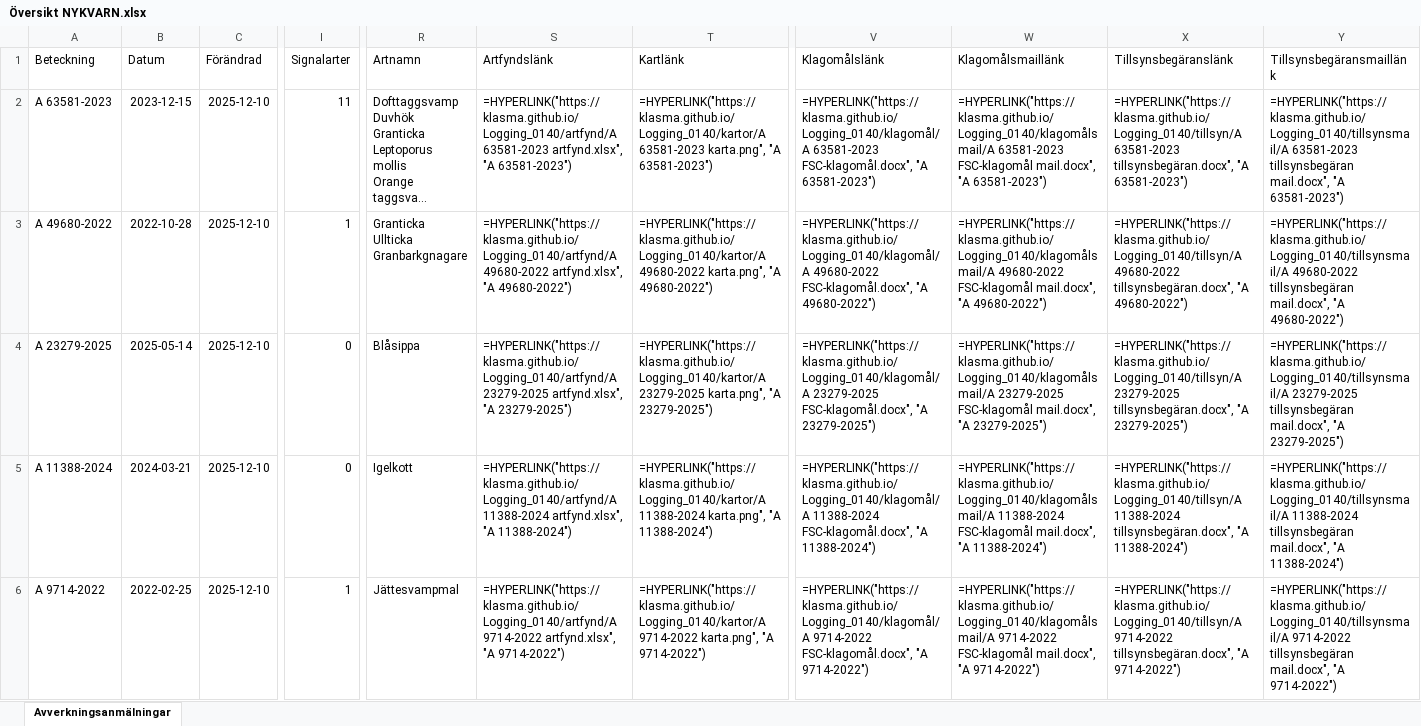
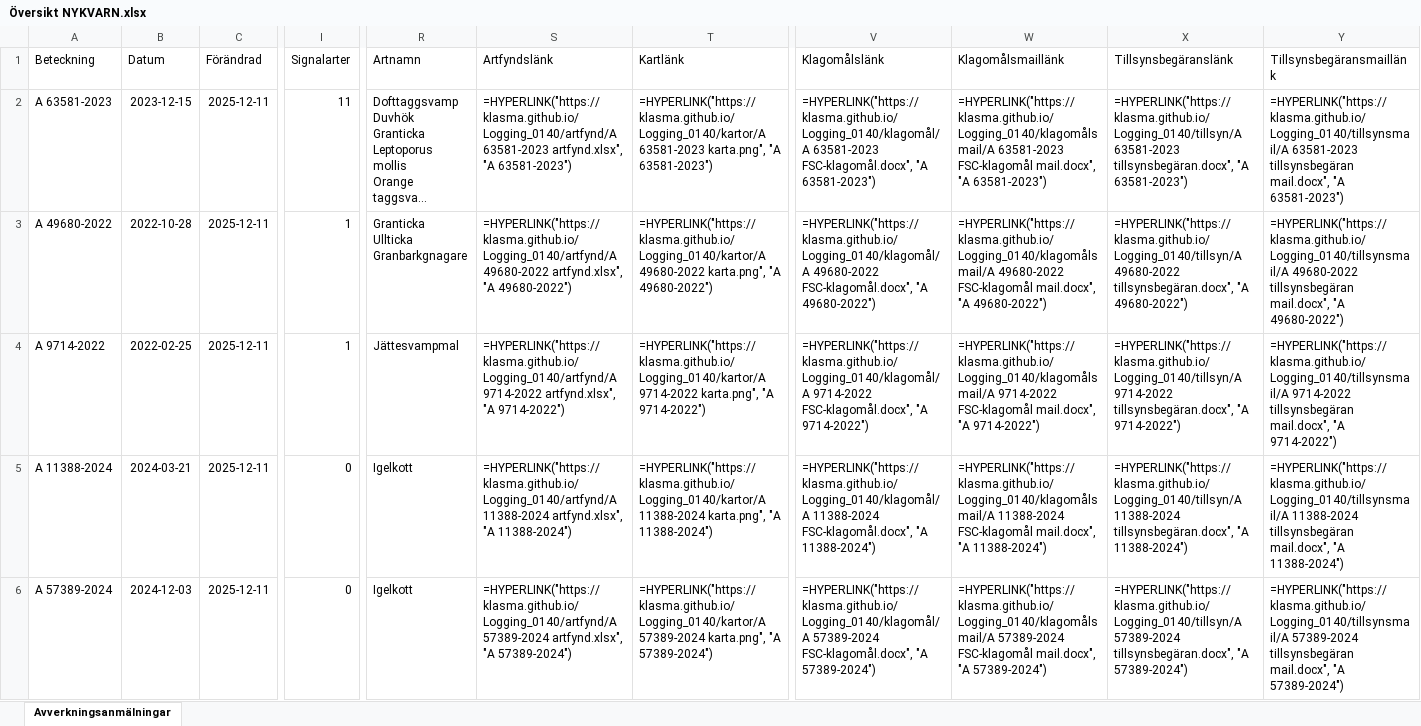
Before and after one commit to klasma/Logging_0140, an Excel workbook: Översikt NYKVARN.xlsx, sheet Avverkningsanmälningar, drawn as a sheet; only a part is shown, gaps mark what is left out; long unchanged cells end in …; values as stored, in another font and other column widths than the file's, no borders; formulas without a stored value are shown as written; the diff covers the shown part only; the diff names each change by its address in the sheet, - before the commit and + after, or states it on an @@ line.

```diff
--- a/Översikt NYKVARN.xlsx (sheet Avverkningsanmälningar)
+++ b/Översikt NYKVARN.xlsx (sheet Avverkningsanmälningar)
-C2:C6 (Förändrad): 2025-12-10
+C2:C6 (Förändrad): 2025-12-11
-A4 (Beteckning): A 23279-2025
+A4 (Beteckning): A 9714-2022
-B4 (Datum): 2025-05-14
+B4 (Datum): 2022-02-25
-I4 (Signalarter): 0
+I4 (Signalarter): 1
-R4 (Artnamn): Blåsippa
+R4 (Artnamn): Jättesvampmal
-S4 (Artfyndslänk): =HYPERLINK("https://klasma.github.io/Logging_0140/artfynd/A 23279-2025 artfynd.xlsx", "A 23279-2025")
+S4 (Artfyndslänk): =HYPERLINK("https://klasma.github.io/Logging_0140/artfynd/A 9714-2022 artfynd.xlsx", "A 9714-2022")
-T4 (Kartlänk): =HYPERLINK("https://klasma.github.io/Logging_0140/kartor/A 23279-2025 karta.png", "A 23279-2025")
+T4 (Kartlänk): =HYPERLINK("https://klasma.github.io/Logging_0140/kartor/A 9714-2022 karta.png", "A 9714-2022")
-V4 (Klagomålslänk): =HYPERLINK("https://klasma.github.io/Logging_0140/klagomål/A 23279-2025 FSC-klagomål.docx", "A 23279-2025")
+V4 (Klagomålslänk): =HYPERLINK("https://klasma.github.io/Logging_0140/klagomål/A 9714-2022 FSC-klagomål.docx", "A 9714-2022")
-W4 (Klagomålsmaillänk): =HYPERLINK("https://klasma.github.io/Logging_0140/klagomålsmail/A 23279-2025 FSC-klagomål mail.docx", "A 23279-2025")
+W4 (Klagomålsmaillänk): =HYPERLINK("https://klasma.github.io/Logging_0140/klagomålsmail/A 9714-2022 FSC-klagomål mail.docx", "A 9714-2022")
-X4 (Tillsynsbegäranslänk): =HYPERLINK("https://klasma.github.io/Logging_0140/tillsyn/A 23279-2025 tillsynsbegäran.docx", "A 23279-2025")
+X4 (Tillsynsbegäranslänk): =HYPERLINK("https://klasma.github.io/Logging_0140/tillsyn/A 9714-2022 tillsynsbegäran.docx", "A 9714-2022")
-Y4 (Tillsynsbegäransmaillänk): =HYPERLINK("https://klasma.github.io/Logging_0140/tillsynsmail/A 23279-2025 tillsynsbegäran mail.docx", "A 23279-2025")
+Y4 (Tillsynsbegäransmaillänk): =HYPERLINK("https://klasma.github.io/Logging_0140/tillsynsmail/A 9714-2022 tillsynsbegäran mail.docx", "A 9714-2022")
-A6 (Beteckning): A 9714-2022
+A6 (Beteckning): A 57389-2024
-B6 (Datum): 2022-02-25
+B6 (Datum): 2024-12-03
-I6 (Signalarter): 1
+I6 (Signalarter): 0
-R6 (Artnamn): Jättesvampmal
+R6 (Artnamn): Igelkott
-S6 (Artfyndslänk): =HYPERLINK("https://klasma.github.io/Logging_0140/artfynd/A 9714-2022 artfynd.xlsx", "A 9714-2022")
+S6 (Artfyndslänk): =HYPERLINK("https://klasma.github.io/Logging_0140/artfynd/A 57389-2024 artfynd.xlsx", "A 57389-2024")
-T6 (Kartlänk): =HYPERLINK("https://klasma.github.io/Logging_0140/kartor/A 9714-2022 karta.png", "A 9714-2022")
+T6 (Kartlänk): =HYPERLINK("https://klasma.github.io/Logging_0140/kartor/A 57389-2024 karta.png", "A 57389-2024")
-V6 (Klagomålslänk): =HYPERLINK("https://klasma.github.io/Logging_0140/klagomål/A 9714-2022 FSC-klagomål.docx", "A 9714-2022")
+V6 (Klagomålslänk): =HYPERLINK("https://klasma.github.io/Logging_0140/klagomål/A 57389-2024 FSC-klagomål.docx", "A 57389-2024")
-W6 (Klagomålsmaillänk): =HYPERLINK("https://klasma.github.io/Logging_0140/klagomålsmail/A 9714-2022 FSC-klagomål mail.docx", "A 9714-2022")
+W6 (Klagomålsmaillänk): =HYPERLINK("https://klasma.github.io/Logging_0140/klagomålsmail/A 57389-2024 FSC-klagomål mail.docx", "A 57389-2024")
-X6 (Tillsynsbegäranslänk): =HYPERLINK("https://klasma.github.io/Logging_0140/tillsyn/A 9714-2022 tillsynsbegäran.docx", "A 9714-2022")
+X6 (Tillsynsbegäranslänk): =HYPERLINK("https://klasma.github.io/Logging_0140/tillsyn/A 57389-2024 tillsynsbegäran.docx", "A 57389-2024")
-Y6 (Tillsynsbegäransmaillänk): =HYPERLINK("https://klasma.github.io/Logging_0140/tillsynsmail/A 9714-2022 tillsynsbegäran mail.docx", "A 9714-2022")
+Y6 (Tillsynsbegäransmaillänk): =HYPERLINK("https://klasma.github.io/Logging_0140/tillsynsmail/A 57389-2024 tillsynsbegäran mail.docx", "A 57389-2024")
```
Also changed, not shown: 312 edited cells elsewhere in this sheet, artfynd/A 11388-2024 artfynd.xlsx, artfynd/A 49680-2022 artfynd.xlsx, 41 other files.
